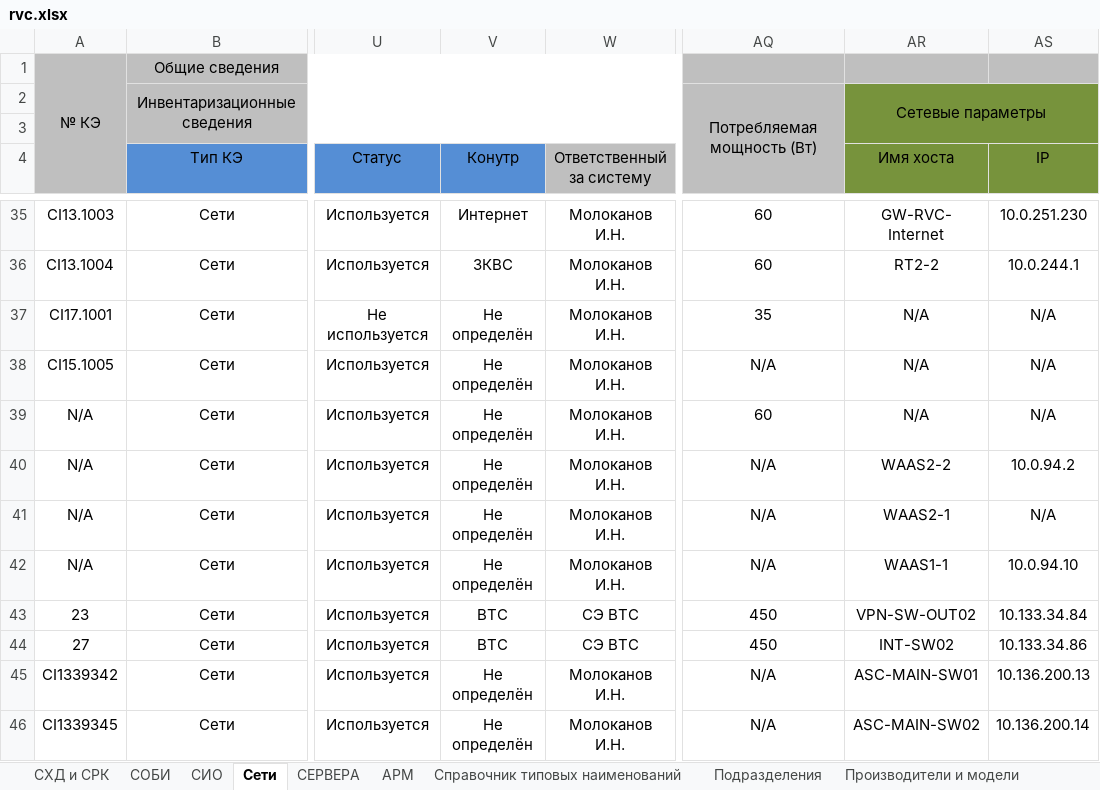
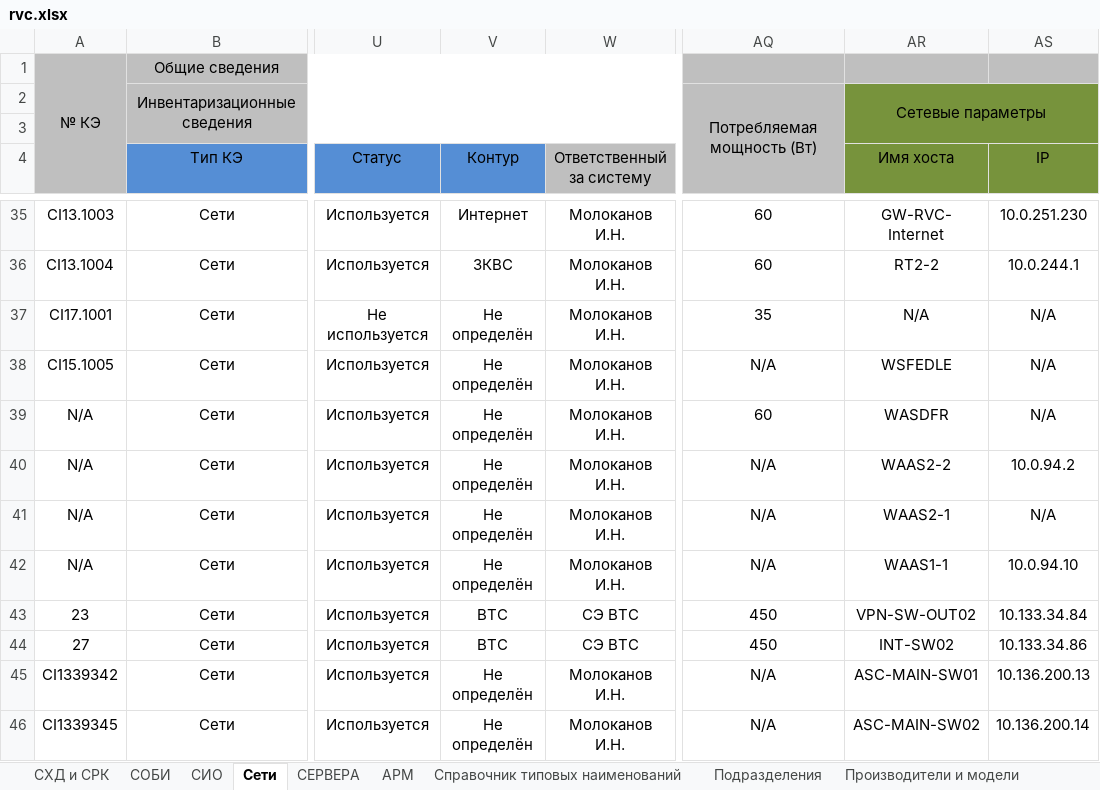
Before and after one commit to dimbler/RackPy, an Excel workbook: rvc.xlsx, sheet Сети, drawn as a sheet; only a part is shown, gaps mark what is left out; values as stored, in another font and other column widths than the file's, no borders; conditional formats not drawn; the diff names each change by its address in the sheet, - before the commit and + after, or states it on an @@ line.

```diff
--- a/rvc.xlsx (sheet Сети)
+++ b/rvc.xlsx (sheet Сети)
-V4: Конутр
+V4: Контур
-AR38 (Имя хоста): N/A
+AR38 (Имя хоста): WSFEDLE
-AR39 (Имя хоста): N/A
+AR39 (Имя хоста): WASDFR
```
Also changed, not shown: sheet СОБИ, 3 other files.
